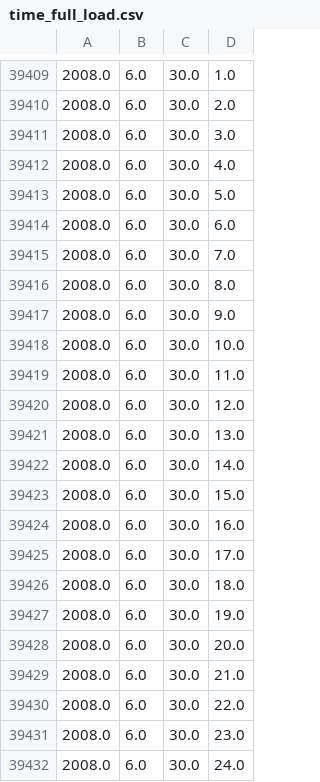
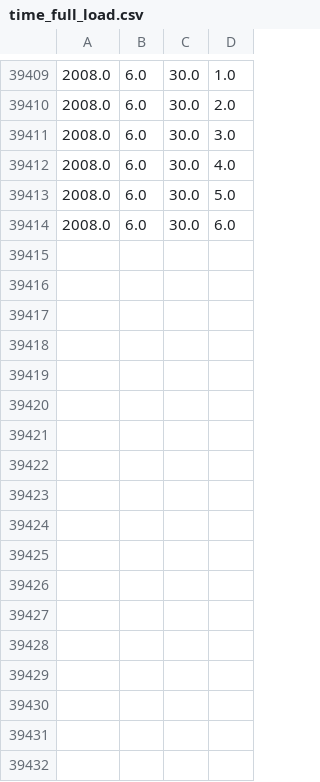
Before and after one commit to ying-wen/time_series_prediction, a CSV file: data/time_full_load.csv, drawn as a sheet; only a part is shown, gaps mark what is left out.

```diff
--- a/data/time_full_load.csv
+++ b/data/time_full_load.csv
@@ -39414,19 +39414 @@
 2008.0,6.0,30.0,6.0
-2008.0,6.0,30.0,7.0
-2008.0,6.0,30.0,8.0
-2008.0,6.0,30.0,9.0
-2008.0,6.0,30.0,10.0
-2008.0,6.0,30.0,11.0
-2008.0,6.0,30.0,12.0
-2008.0,6.0,30.0,13.0
-2008.0,6.0,30.0,14.0
-2008.0,6.0,30.0,15.0
-2008.0,6.0,30.0,16.0
-2008.0,6.0,30.0,17.0
-2008.0,6.0,30.0,18.0
-2008.0,6.0,30.0,19.0
-2008.0,6.0,30.0,20.0
-2008.0,6.0,30.0,21.0
-2008.0,6.0,30.0,22.0
-2008.0,6.0,30.0,23.0
-2008.0,6.0,30.0,24.0
```
Also changed, not shown: 7 other files.
